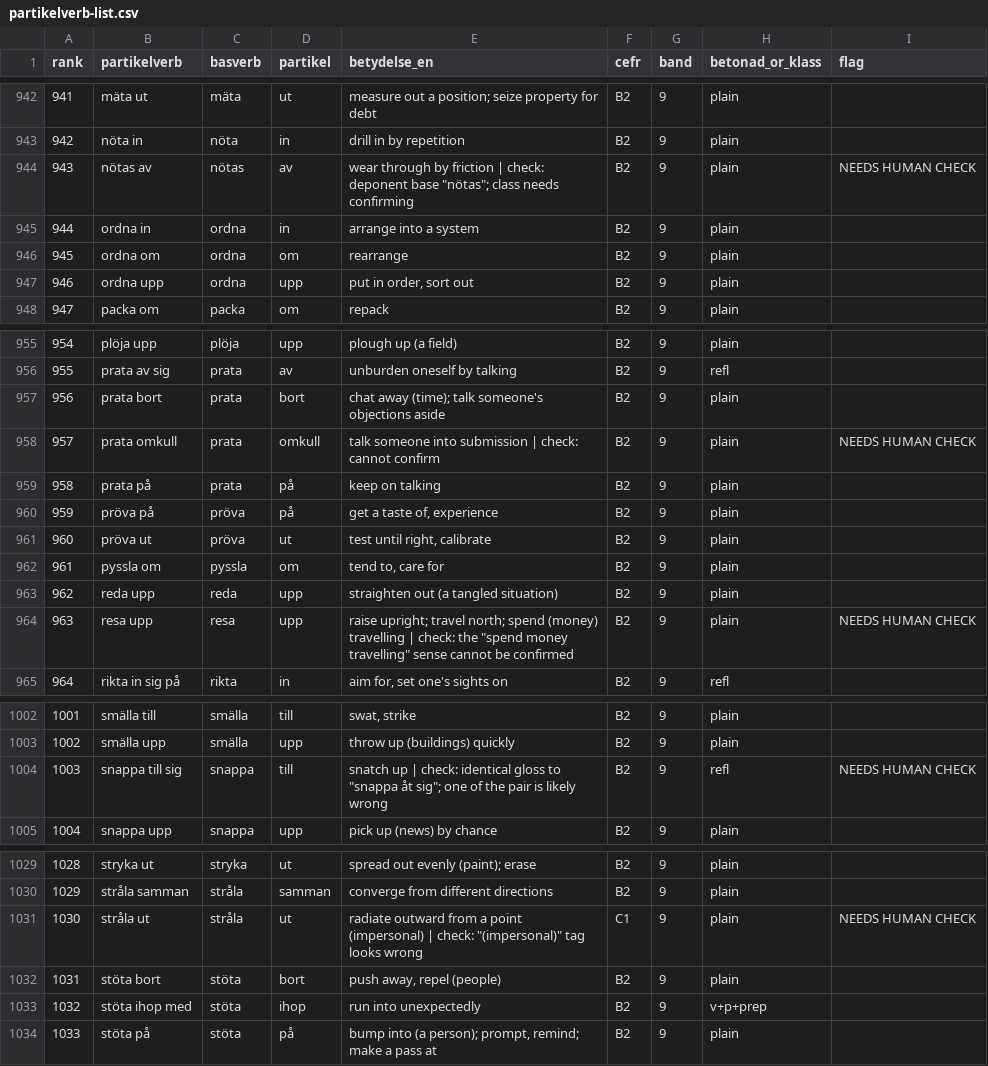
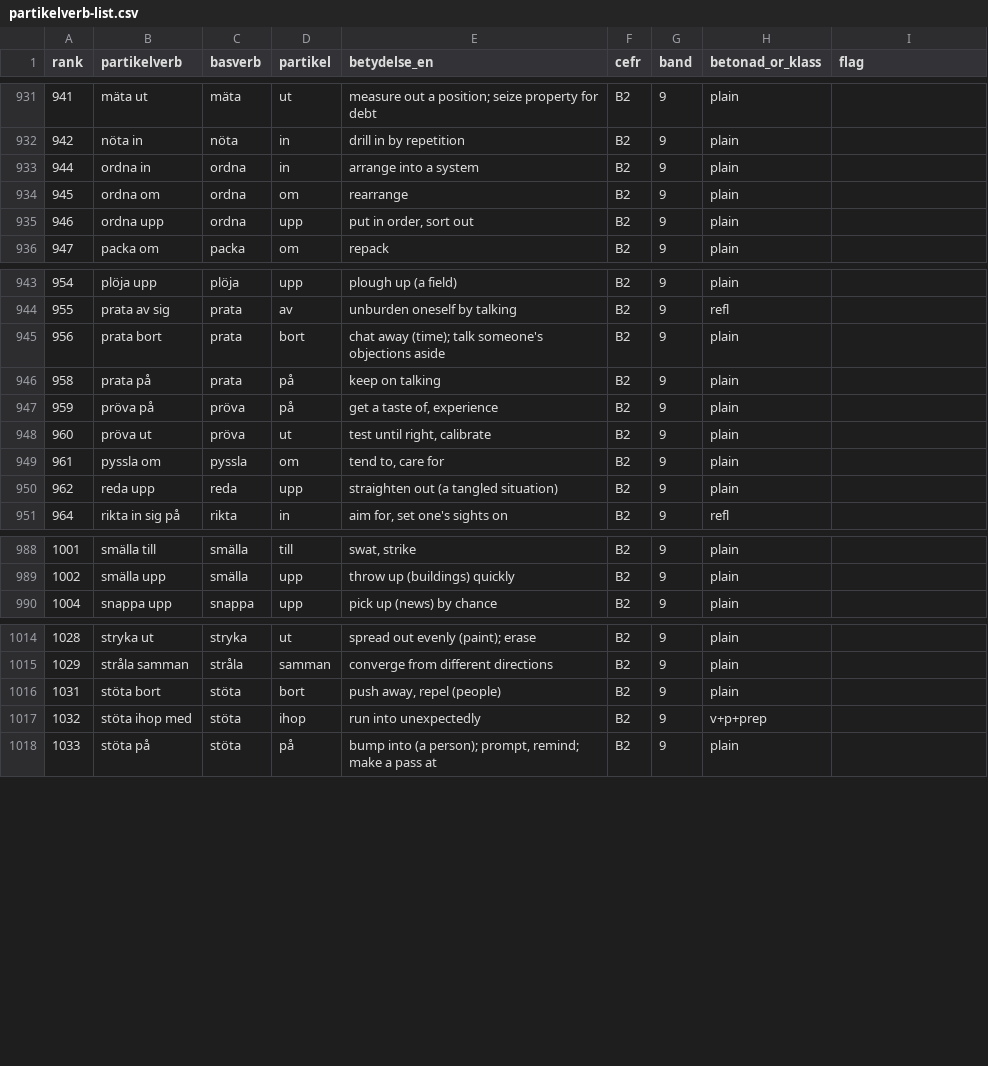
Before and after one commit to ordboj/ordboj, a CSV file: docs/research/partikelverb/partikelverb-list.csv, drawn as a sheet; only a part is shown, gaps mark what is left out; the diff covers the shown part only.

```diff
--- a/docs/research/partikelverb/partikelverb-list.csv
+++ b/docs/research/partikelverb/partikelverb-list.csv
@@ -943,3 +932,2 @@
 942,nöta in,nöta,in,drill in by repetition,B2,9,plain,
-943,nötas av,nötas,av,"wear through by friction | check: deponent base ""nötas""; class needs confirming",B2,9,plain,NEEDS HUMAN CHECK
 944,ordna in,ordna,in,arrange into a system,B2,9,plain,
@@ -957,3 +945,2 @@
 956,prata bort,prata,bort,chat away (time); talk someone's objections aside,B2,9,plain,
-957,prata omkull,prata,omkull,talk someone into submission | check: cannot confirm,B2,9,plain,NEEDS HUMAN CHECK
 958,prata på,prata,på,keep on talking,B2,9,plain,
@@ -963,3 +950,2 @@
 962,reda upp,reda,upp,straighten out (a tangled situation),B2,9,plain,
-963,resa upp,resa,upp,"raise upright; travel north; spend (money) travelling | check: the ""spend money travelling"" sense cannot be confirmed",B2,9,plain,NEEDS HUMAN CHECK
 964,rikta in sig på,rikta,in,"aim for, set one's sights on",B2,9,refl,
@@ -1003,3 +989,2 @@
 1002,smälla upp,smälla,upp,throw up (buildings) quickly,B2,9,plain,
-1003,snappa till sig,snappa,till,"snatch up | check: identical gloss to ""snappa åt sig""; one of the pair is likely wrong",B2,9,refl,NEEDS HUMAN CHECK
 1004,snappa upp,snappa,upp,pick up (news) by chance,B2,9,plain,
@@ -1030,3 +1015,2 @@
 1029,stråla samman,stråla,samman,converge from different directions,B2,9,plain,
-1030,stråla ut,stråla,ut,"radiate outward from a point (impersonal) | check: ""(impersonal)"" tag looks wrong",C1,9,plain,NEEDS HUMAN CHECK
 1031,stöta bort,stöta,bort,"push away, repel (people)",B2,9,plain,
```
Also changed, not shown: 12 removed rows elsewhere in this file, 1 other file.
